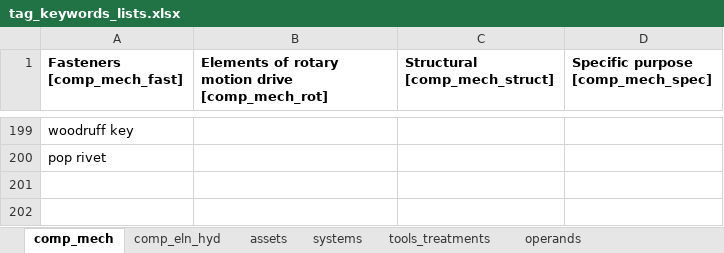
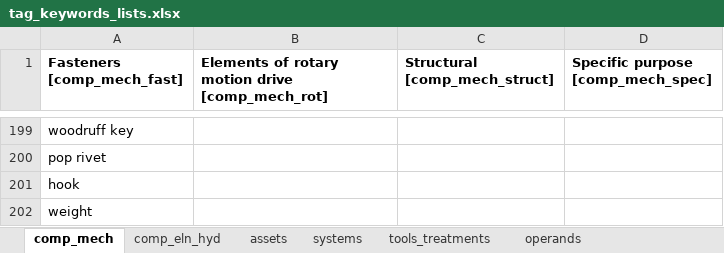
Before and after one commit to idaholab/SR2ML, an Excel workbook: src/nlp/data/tag_keywords_lists.xlsx, sheet comp_mech, drawn as a sheet; only a part is shown, gaps mark what is left out; values as stored, in another font and other column widths than the file's, no borders; the diff names each change by its address in the sheet, - before the commit and + after, or states it on an @@ line.

```diff
--- a/src/nlp/data/tag_keywords_lists.xlsx (sheet comp_mech)
+++ b/src/nlp/data/tag_keywords_lists.xlsx (sheet comp_mech)
+row 201: hook
+row 202: weight
```
Also changed, not shown: sheet tools_treatments, sheet operands, 6 other files.
